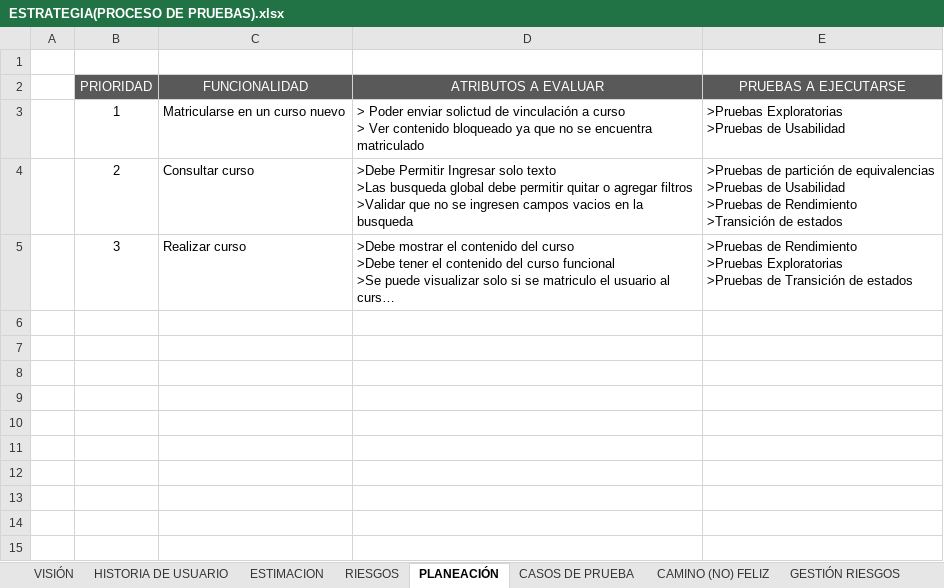
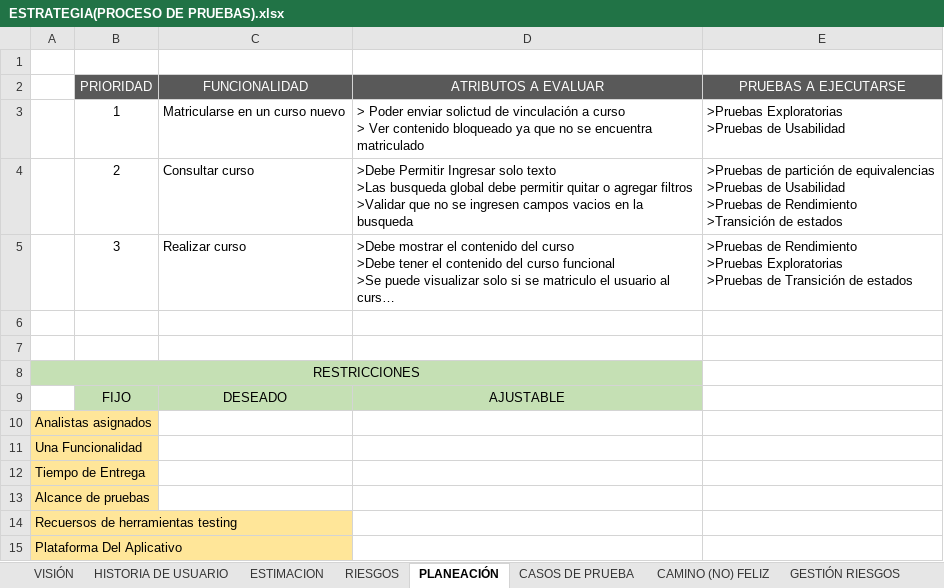
Before and after one commit to DanielFSS0000/MetdologicoCH, an Excel workbook: ESTRATEGIA(PROCESO DE PRUEBAS).xlsx, sheet PLANEACIÓN, drawn as a sheet; long unchanged cells end in …; values as stored, in another font and other column widths than the file's, no borders; charts and pictures and table styles not drawn; the diff names each change by its address in the sheet, - before the commit and + after, or states it on an @@ line.

Commit message:
Ajuste de estrategia, restricciones y mitigación riesgos

```diff
--- a/ESTRATEGIA(PROCESO DE PRUEBAS).xlsx (sheet PLANEACIÓN)
+++ b/ESTRATEGIA(PROCESO DE PRUEBAS).xlsx (sheet PLANEACIÓN)
+row 6: (empty)
+row 7: (empty)
+row 8: RESTRICCIONES
+row 9:  | FIJO | DESEADO | AJUSTABLE
+row 10: Analistas asignados
+row 11: Una Funcionalidad
+row 12: Tiempo de Entrega
+row 13: Alcance de pruebas
+row 14: Recuersos de herramientas testing
+row 15: Plataforma Del Aplicativo
```
Also changed, not shown: sheet ESTIMACION, sheet RIESGOS, formulas that keep their value, charts or pictures, 1 other file.
